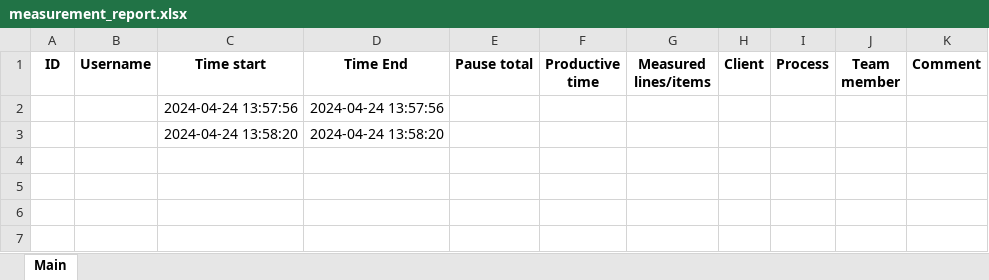
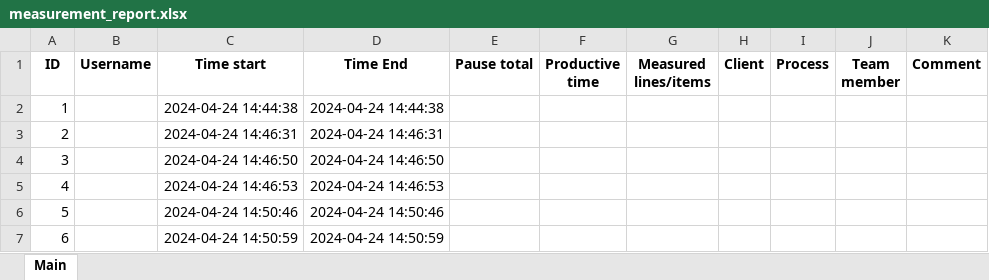
Before and after one commit to Boiko7530bg/Measurement_tool, an Excel workbook: excel/database/measurement_report.xlsx, sheet Main, drawn as a sheet; values as stored, in another font and other column widths than the file's, no borders; removed rows and columns are numbered as before the commit, all else as after; the diff names each change by its address in the sheet, - before the commit and + after, or states it on an @@ line.

Commit message:
Add more measurement functions

```diff
--- a/excel/database/measurement_report.xlsx (sheet Main)
+++ b/excel/database/measurement_report.xlsx (sheet Main)
-row 2:  |  | 2024-04-24 13:57:56 | 2024-04-24 13:57:56
-row 3:  |  | 2024-04-24 13:58:20 | 2024-04-24 13:58:20
+row 2: 1 |  | 2024-04-24 14:44:38 | 2024-04-24 14:44:38
+row 3: 2 |  | 2024-04-24 14:46:31 | 2024-04-24 14:46:31
+row 4: 3 |  | 2024-04-24 14:46:50 | 2024-04-24 14:46:50
+row 5: 4 |  | 2024-04-24 14:46:53 | 2024-04-24 14:46:53
+row 6: 5 |  | 2024-04-24 14:50:46 | 2024-04-24 14:50:46
+row 7: 6 |  | 2024-04-24 14:50:59 | 2024-04-24 14:50:59
```
Also changed, not shown: 1 other file.
